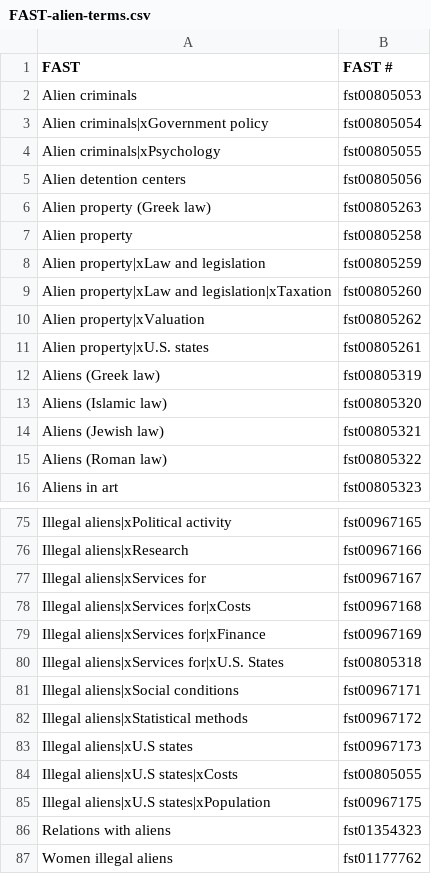
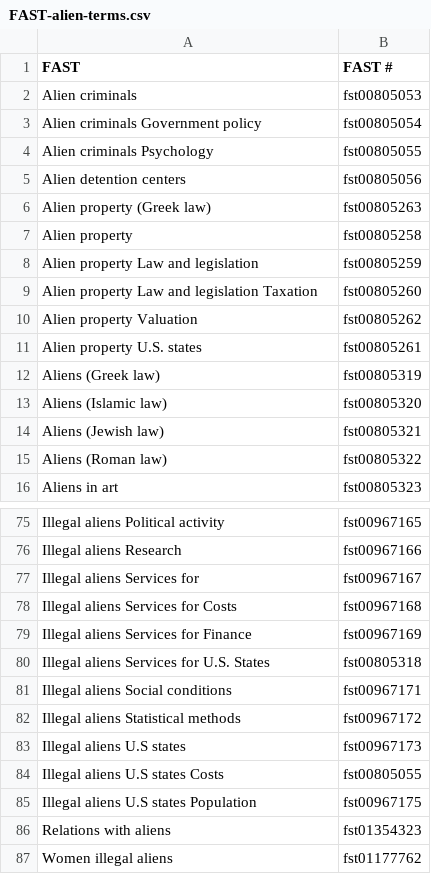
Before and after one commit to BookOps-CAT/ChangeSubject, a CSV file: src/FAST-alien-terms.csv, drawn as a sheet; only a part is shown, gaps mark what is left out; the diff covers the shown part only; the diff names each change by its address in the sheet, - before the commit and + after, or states it on an @@ line.

Commit message:
removal of FAST MARC tags

```diff
--- a/src/FAST-alien-terms.csv
+++ b/src/FAST-alien-terms.csv
-A3 (FAST): Alien criminals|xGovernment policy
+A3 (FAST): Alien criminals Government policy
-A4 (FAST): Alien criminals|xPsychology
+A4 (FAST): Alien criminals Psychology
-A8 (FAST): Alien property|xLaw and legislation
+A8 (FAST): Alien property Law and legislation
-A9 (FAST): Alien property|xLaw and legislation|xTaxation
+A9 (FAST): Alien property Law and legislation Taxation
-A10 (FAST): Alien property|xValuation
+A10 (FAST): Alien property Valuation
-A11 (FAST): Alien property|xU.S. states
+A11 (FAST): Alien property U.S. states
-A75 (FAST): Illegal aliens|xPolitical activity
+A75 (FAST): Illegal aliens Political activity
-A76 (FAST): Illegal aliens|xResearch
+A76 (FAST): Illegal aliens Research
-A77 (FAST): Illegal aliens|xServices for
+A77 (FAST): Illegal aliens Services for
-A78 (FAST): Illegal aliens|xServices for|xCosts
+A78 (FAST): Illegal aliens Services for Costs
-A79 (FAST): Illegal aliens|xServices for|xFinance
+A79 (FAST): Illegal aliens Services for Finance
-A80 (FAST): Illegal aliens|xServices for|xU.S. States
+A80 (FAST): Illegal aliens Services for U.S. States
-A81 (FAST): Illegal aliens|xSocial conditions
+A81 (FAST): Illegal aliens Social conditions
-A82 (FAST): Illegal aliens|xStatistical methods
+A82 (FAST): Illegal aliens Statistical methods
-A83 (FAST): Illegal aliens|xU.S states
+A83 (FAST): Illegal aliens U.S states
-A84 (FAST): Illegal aliens|xU.S states|xCosts
+A84 (FAST): Illegal aliens U.S states Costs
-A85 (FAST): Illegal aliens|xU.S states|xPopulation
+A85 (FAST): Illegal aliens U.S states Population
```
Also changed, not shown: 49 edited cells elsewhere in this file, 1 other file.
